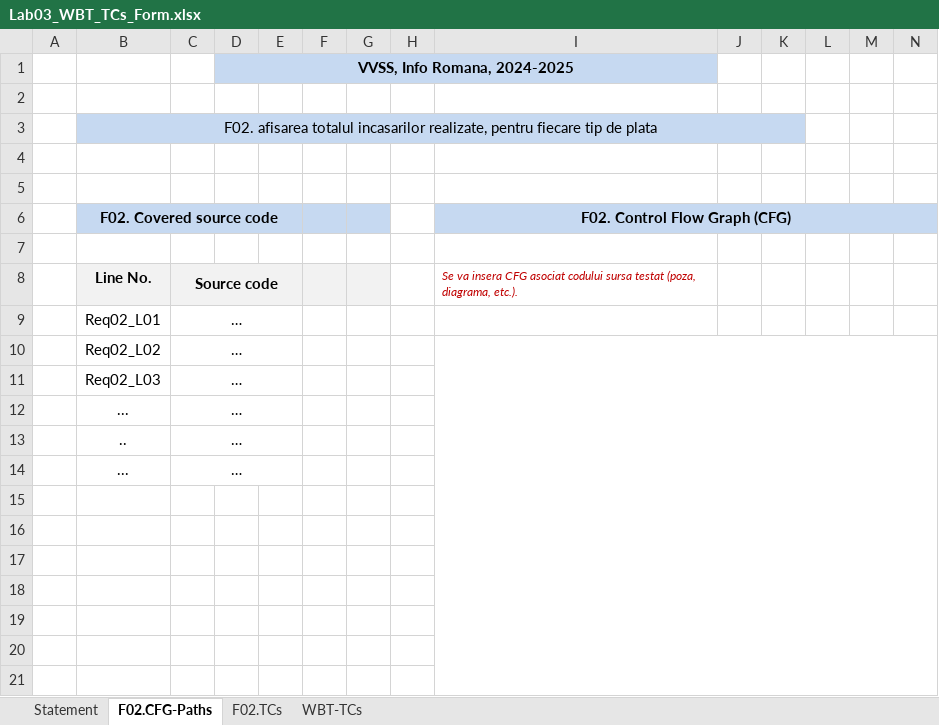
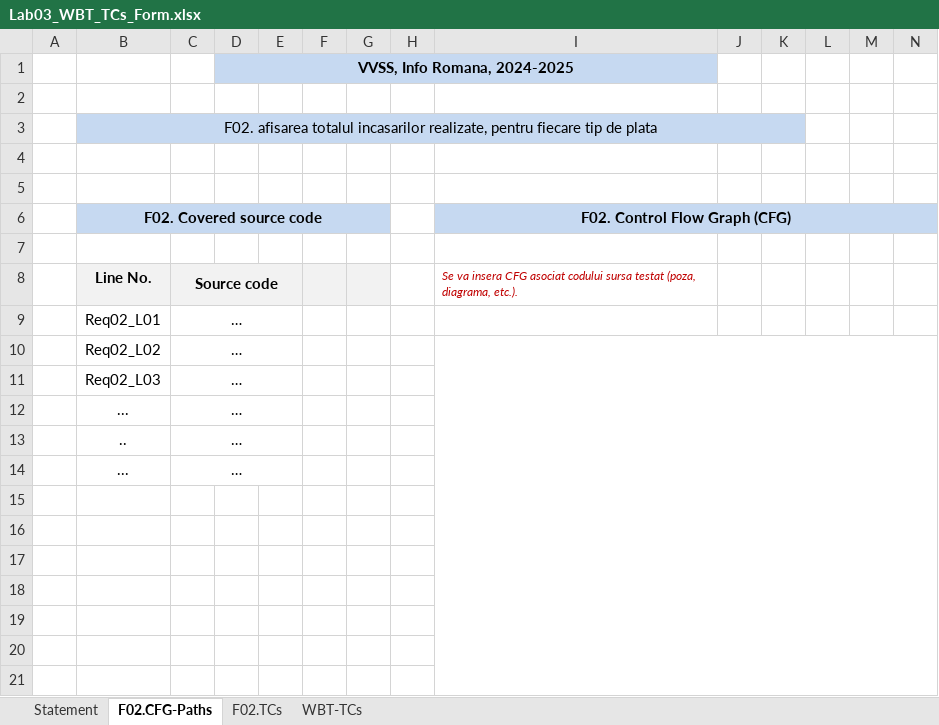
Before and after one commit to TeodorRuse/VVSS-2025, an Excel workbook: Docs/Lab03/Lab03_WBT_TCs_Form.xlsx, sheet F02.CFG-Paths, drawn as a sheet; only a part is shown; values as stored, in another font and other column widths than the file's, no borders; charts and pictures not drawn; the diff names each change by its address in the sheet, - before the commit and + after, or states it on an @@ line.

```diff
--- a/Docs/Lab03/Lab03_WBT_TCs_Form.xlsx (sheet F02.CFG-Paths)
+++ b/Docs/Lab03/Lab03_WBT_TCs_Form.xlsx (sheet F02.CFG-Paths)
-B6:E6 merged
+B6:G6 merged
```
Also changed, not shown: sheet WBT-TCs, sheet F02.TCs.
